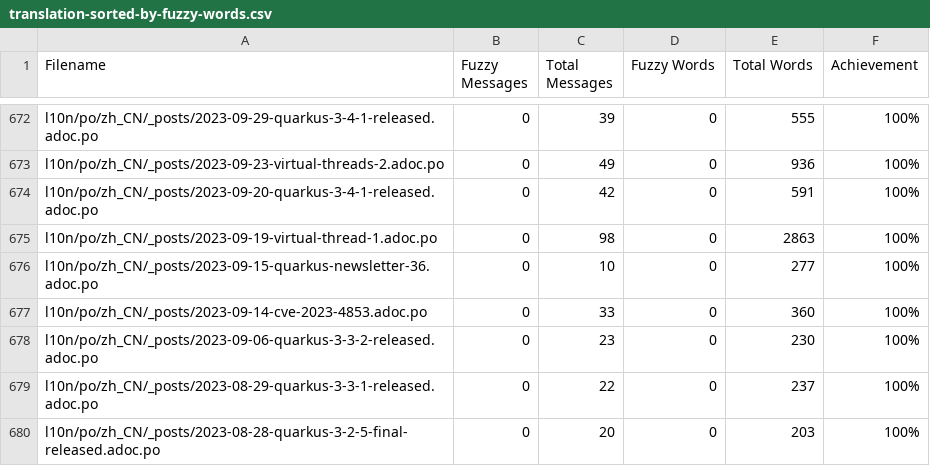
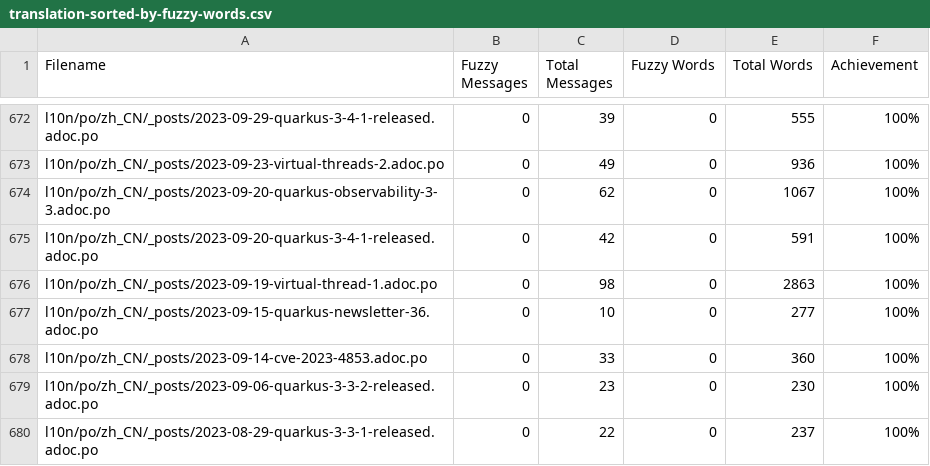
Before and after one commit to quarkusio/cn.quarkus.io, a CSV file: l10n/stats/translation-sorted-by-fuzzy-words.csv, drawn as a sheet; only a part is shown, gaps mark what is left out; the shorter side is filled out with more unchanged rows.

Commit message:
Update translation stats

```diff
--- a/l10n/stats/translation-sorted-by-fuzzy-words.csv
+++ b/l10n/stats/translation-sorted-by-fuzzy-words.csv
@@ -673,2 +673,3 @@ l10n/po/zh_CN/_posts/2023-09-29-quarkus-3-4-1-released.adoc.po,0,39,0,555,100%
 l10n/po/zh_CN/_posts/2023-09-23-virtual-threads-2.adoc.po,0,49,0,936,100%
+l10n/po/zh_CN/_posts/2023-09-20-quarkus-observability-3-3.adoc.po,0,62,0,1067,100%
 l10n/po/zh_CN/_posts/2023-09-20-quarkus-3-4-1-released.adoc.po,0,42,0,591,100%
```
Also changed, not shown: l10n/stats/translation.csv.
